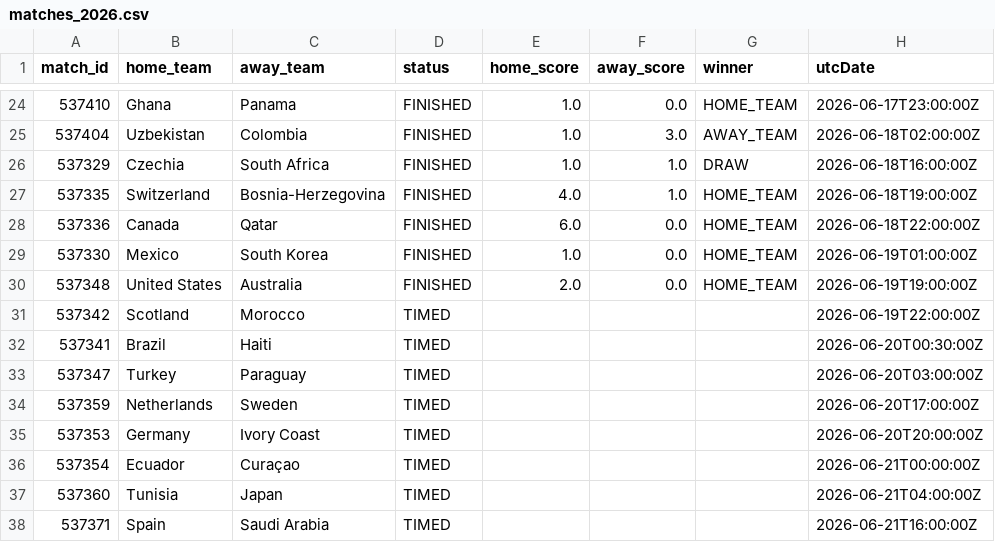
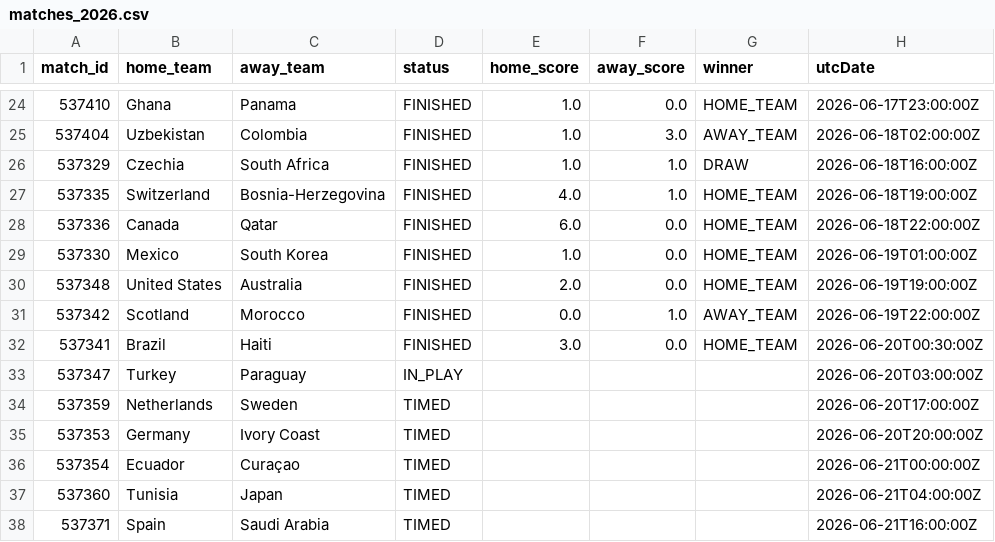
Before and after one commit to michaelsimmo11/WorldCupSweepstake, a CSV file: data/matches_2026.csv, drawn as a sheet; only a part is shown, gaps mark what is left out.

```diff
--- a/data/matches_2026.csv
+++ b/data/matches_2026.csv
@@ -30,5 +30,5 @@ match_id,home_team,away_team,status,home_score,away_score,winner,utcDate
 537348,United States,Australia,FINISHED,2.0,0.0,HOME_TEAM,2026-06-19T19:00:00Z
-537342,Scotland,Morocco,TIMED,,,,2026-06-19T22:00:00Z
-537341,Brazil,Haiti,TIMED,,,,2026-06-20T00:30:00Z
-537347,Turkey,Paraguay,TIMED,,,,2026-06-20T03:00:00Z
+537342,Scotland,Morocco,FINISHED,0.0,1.0,AWAY_TEAM,2026-06-19T22:00:00Z
+537341,Brazil,Haiti,FINISHED,3.0,0.0,HOME_TEAM,2026-06-20T00:30:00Z
+537347,Turkey,Paraguay,IN_PLAY,,,,2026-06-20T03:00:00Z
 537359,Netherlands,Sweden,TIMED,,,,2026-06-20T17:00:00Z
```
Also changed, not shown: data/team_stats_2026.csv, 1 other file.
